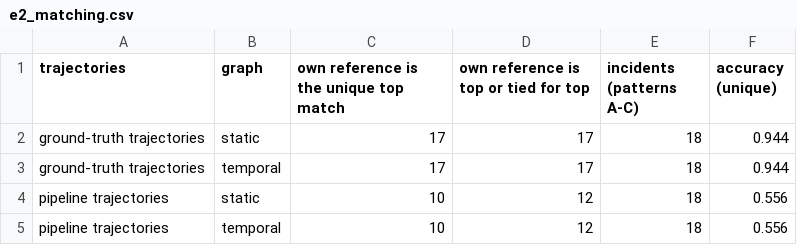
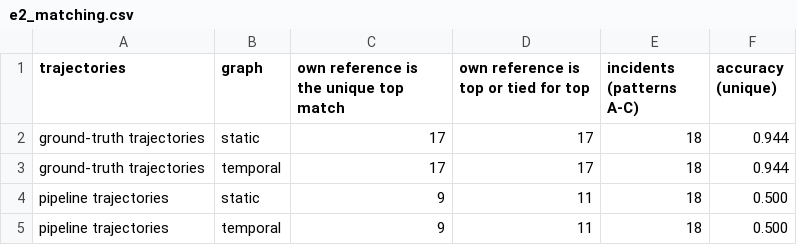
Before and after one commit to Rohitrk0705/virux-cypher, a CSV file: experiments/results/e2_matching.csv, drawn as a sheet.

```diff
--- a/experiments/results/e2_matching.csv
+++ b/experiments/results/e2_matching.csv
@@ -3,3 +3,3 @@ ground-truth trajectories,static,17,17,18,0.944
 ground-truth trajectories,temporal,17,17,18,0.944
-pipeline trajectories,static,10,12,18,0.556
-pipeline trajectories,temporal,10,12,18,0.556
+pipeline trajectories,static,9,11,18,0.500
+pipeline trajectories,temporal,9,11,18,0.500
```
Also changed, not shown: experiments/results/e2_order_control.csv, experiments/results/e2_prediction.csv, 30 other files.
